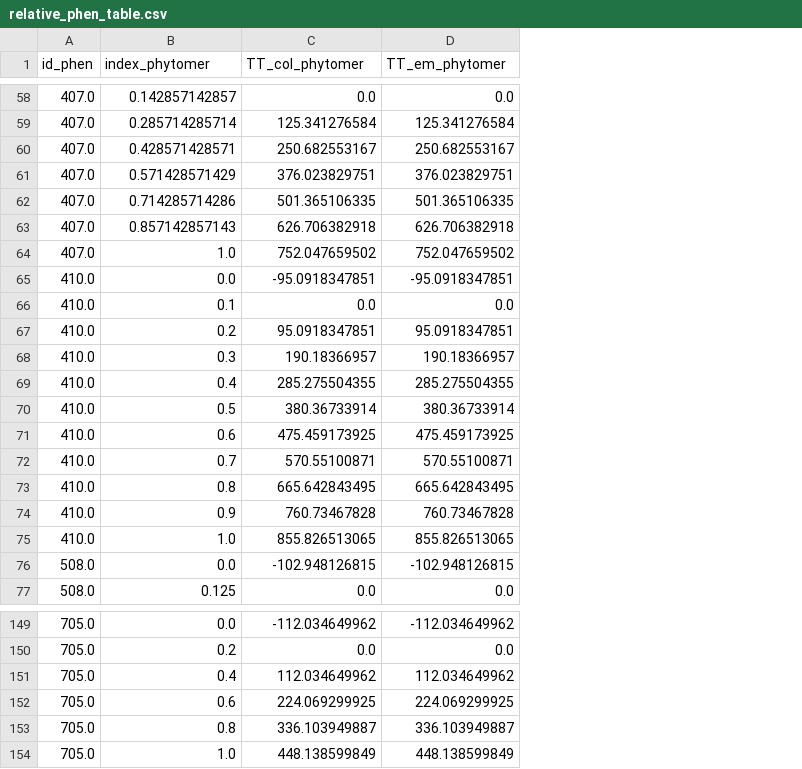
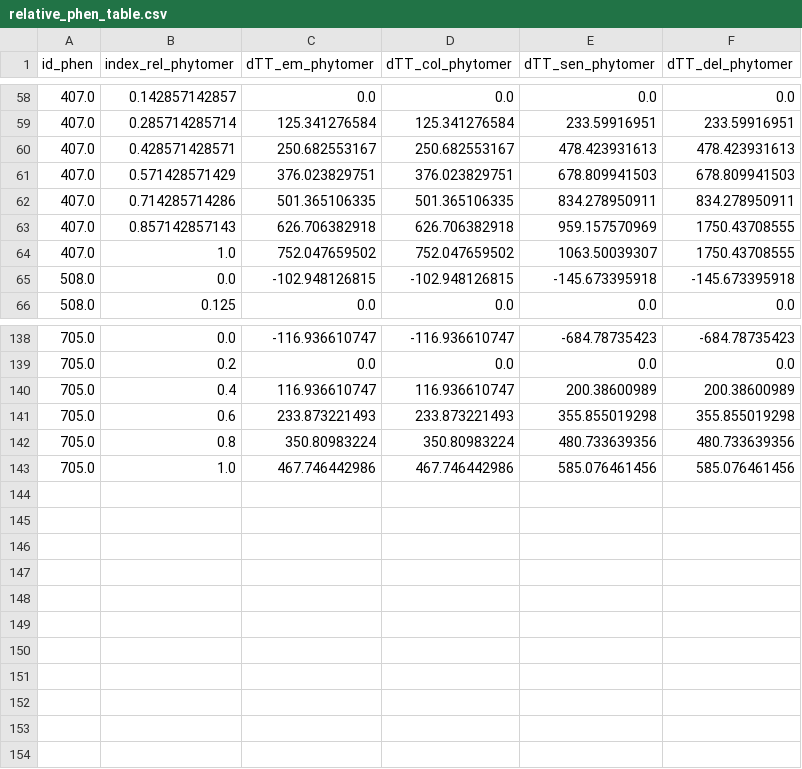
Before and after one commit to openalea-incubator/adel, a CSV file: adel/data/relative_phen_table.csv, drawn as a sheet; only a part is shown, gaps mark what is left out; removed rows and columns are numbered as before the commit, all else as after; the diff covers the shown part only; the diff names each change by its address in the sheet, - before the commit and + after, or states it on an @@ line.

```diff
--- a/adel/data/relative_phen_table.csv
+++ b/adel/data/relative_phen_table.csv
+column E (dTT_sen_phytomer), rows 58-66: 0.0 | 233.59916951 | 478.423931613 | 678.809941503 | 834.278950911 | 959.157570969 | 1063.50039307 | -145.673395918 | 0.0; rows 138-143: -684.78735423 | 0.0 | 200.38600989 | 355.855019298 | 480.733639356 | 585.076461456
+column F (dTT_del_phytomer), rows 58-66: 0.0 | 233.59916951 | 478.423931613 | 678.809941503 | 834.278950911 | 1750.43708555 | 1750.43708555 | -145.673395918 | 0.0; rows 138-143: -684.78735423 | 0.0 | 200.38600989 | 355.855019298 | 480.733639356 | 585.076461456
-B1: index_phytomer
+B1: index_rel_phytomer
-C1: TT_col_phytomer
+C1: dTT_em_phytomer
-D1: TT_em_phytomer
+D1: dTT_col_phytomer
-row 65: 410.0 | 0.0 | -95.0918347851 | -95.0918347851
-row 66: 410.0 | 0.1 | 0.0 | 0.0
-row 67: 410.0 | 0.2 | 95.0918347851 | 95.0918347851
-row 68: 410.0 | 0.3 | 190.18366957 | 190.18366957
-row 69: 410.0 | 0.4 | 285.275504355 | 285.275504355
-row 70: 410.0 | 0.5 | 380.36733914 | 380.36733914
-row 71: 410.0 | 0.6 | 475.459173925 | 475.459173925
-row 72: 410.0 | 0.7 | 570.55100871 | 570.55100871
-row 73: 410.0 | 0.8 | 665.642843495 | 665.642843495
-row 74: 410.0 | 0.9 | 760.73467828 | 760.73467828
-row 75: 410.0 | 1.0 | 855.826513065 | 855.826513065
-C138 (dTT_em_phytomer): -112.034649962
+C138 (dTT_em_phytomer): -116.936610747
-D138 (dTT_col_phytomer): -112.034649962
+D138 (dTT_col_phytomer): -116.936610747
-C140 (dTT_em_phytomer): 112.034649962
+C140 (dTT_em_phytomer): 116.936610747
-D140 (dTT_col_phytomer): 112.034649962
+D140 (dTT_col_phytomer): 116.936610747
-C141 (dTT_em_phytomer): 224.069299925
+C141 (dTT_em_phytomer): 233.873221493
-D141 (dTT_col_phytomer): 224.069299925
+D141 (dTT_col_phytomer): 233.873221493
-C142 (dTT_em_phytomer): 336.103949887
+C142 (dTT_em_phytomer): 350.80983224
-D142 (dTT_col_phytomer): 336.103949887
+D142 (dTT_col_phytomer): 350.80983224
-C143 (dTT_em_phytomer): 448.138599849
+C143 (dTT_em_phytomer): 467.746442986
-D143 (dTT_col_phytomer): 448.138599849
+D143 (dTT_col_phytomer): 467.746442986
```
Also changed, not shown: 6 added rows, 6 removed rows, 8 moved rows and 35 edited cells elsewhere in this file, adel/data/absolute_phen_table.csv, adel/data/dim_table.csv, 34 other files.
